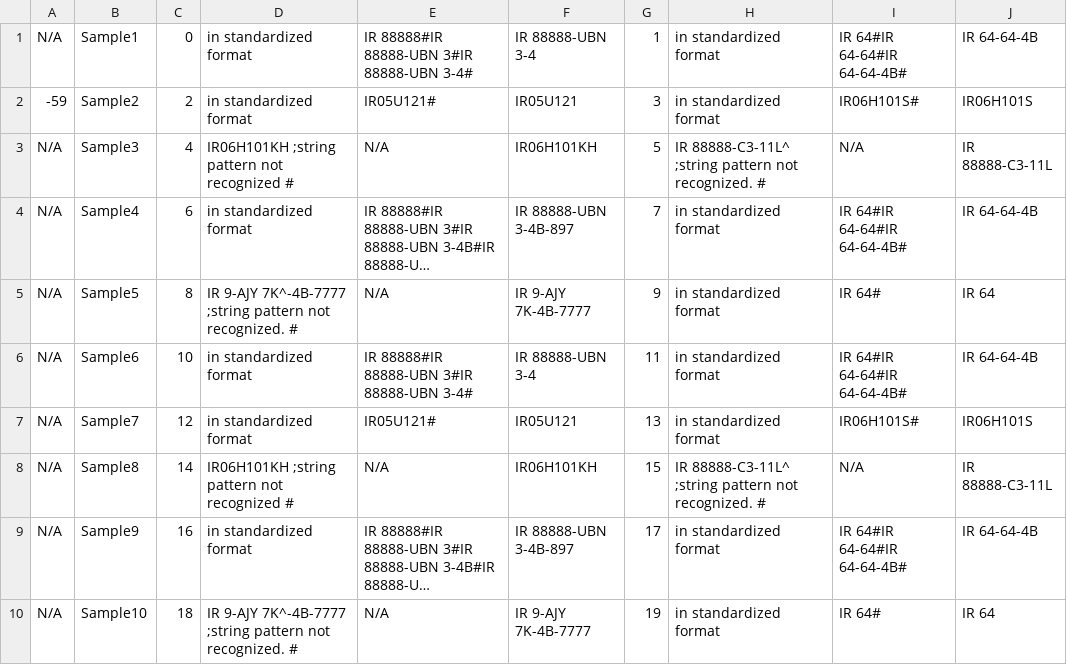
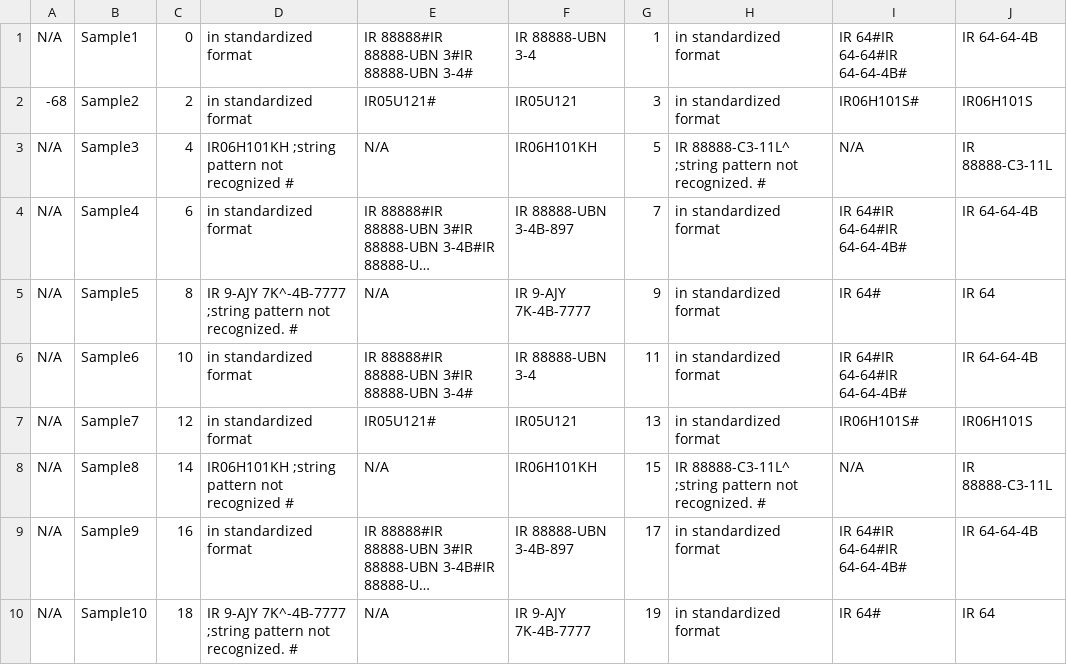
Before and after one commit to digitalabs/gmgr, a CSV file: protected/modules/updatedCorrected.csv (was themes/bootstrap try/views/site/modules/importer/corrected.csv), drawn as a sheet; long unchanged cells end in ….

```diff
--- a/themes/bootstrap try/views/site/modules/importer/corrected.csv
+++ b/protected/modules/updatedCorrected.csv
@@ -1,3 +1,3 @@
 N/A,Sample1,0,in standardized format,"IR 88888#IR 88888-UBN 3#IR 88888-UBN 3-4#",IR 88888-UBN 3-4,1,in standardized format,"IR 64#IR 64-64#IR 64-64-4B#",IR 64-64-4B
--59,Sample2,2,in standardized format,"IR05U121#",IR05U121,3,in standardized format,"IR06H101S#",IR06H101S
+-68,Sample2,2,in standardized format,"IR05U121#",IR05U121,3,in standardized format,"IR06H101S#",IR06H101S
 N/A,Sample3,4,"IR06H101KH	;string pattern not recognized #",N/A,IR06H101KH,5,"IR 88888-C3-11L^	;string pattern not recognized. #",N/A,IR 88888-C3-11L
```
Also changed, not shown: 41 other files.
